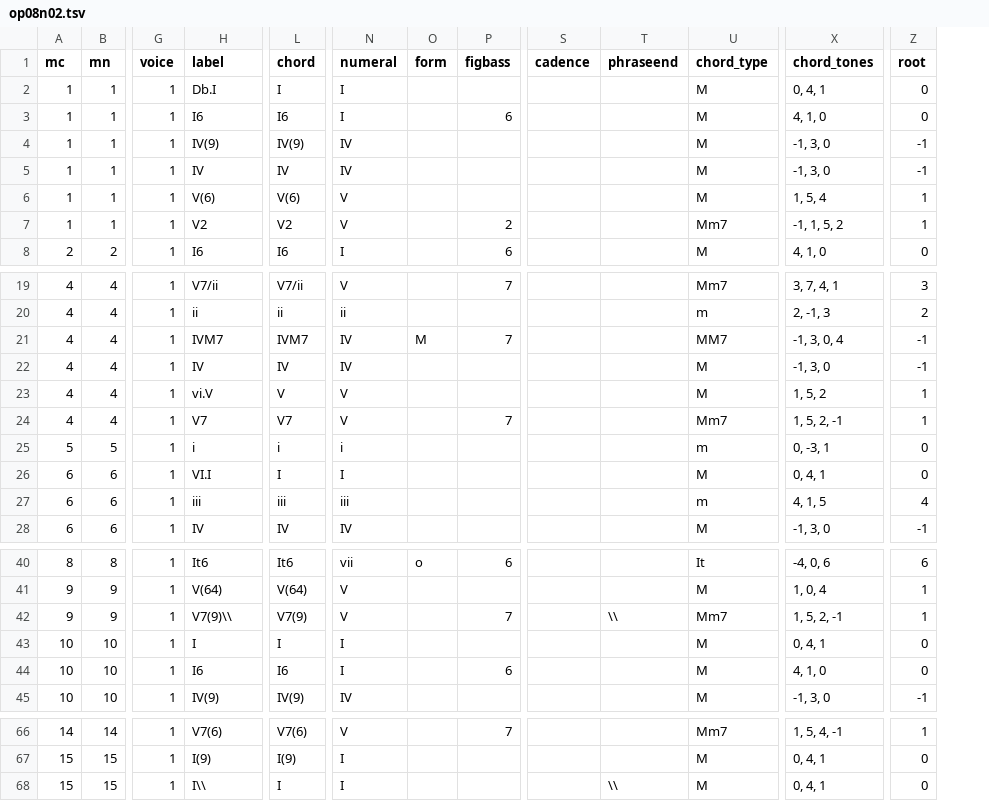
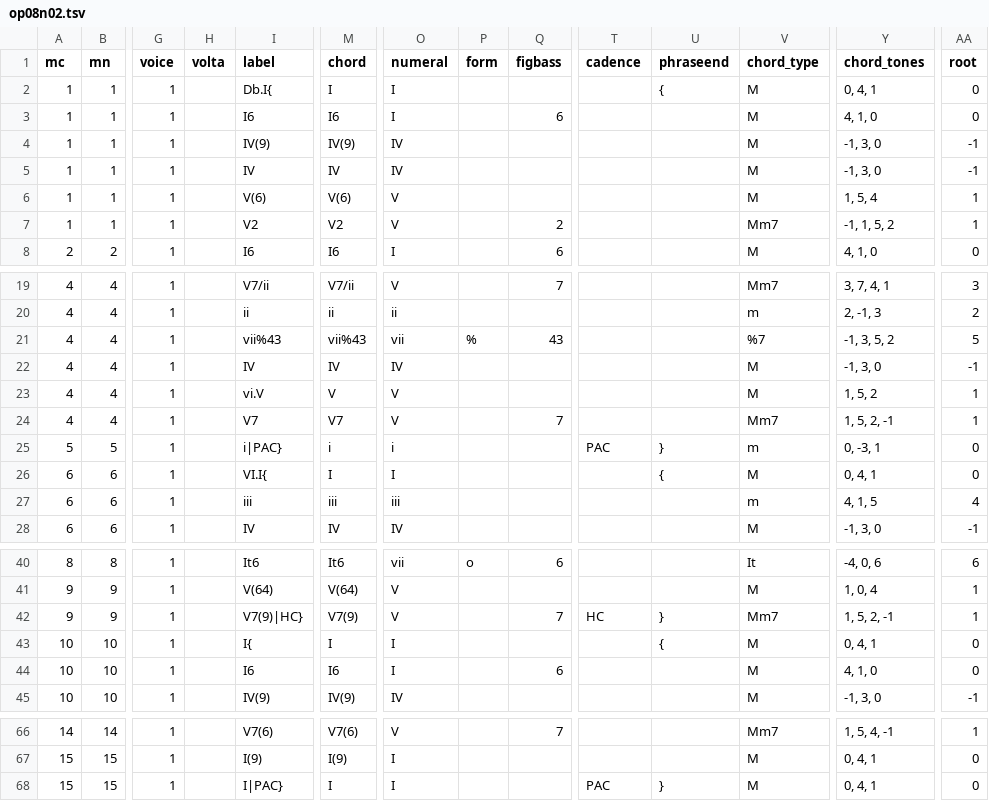
Before and after one commit to DCMLab/dvorak_silhouettes, a TSV file: harmonies/op08n02.tsv, drawn as a sheet; only a part is shown, gaps mark what is left out; addresses are those after the commit; the diff names each change by its address in the sheet, - before the commit and + after, or states it on an @@ line.

```diff
--- a/harmonies/op08n02.tsv
+++ b/harmonies/op08n02.tsv
+column H (volta), empty
-I2 (label): Db.I
+I2 (label): Db.I{
-U2 (phraseend): (empty)
+U2 (phraseend): {
-I21 (label): IVM7
+I21 (label): vii%43
-M21 (chord): IVM7
+M21 (chord): vii%43
-O21 (numeral): IV
+O21 (numeral): vii
-P21 (form): M
+P21 (form): %
-Q21 (figbass): 7
+Q21 (figbass): 43
-V21 (chord_type): MM7
+V21 (chord_type): %7
-Y21 (chord_tones): -1, 3, 0, 4
+Y21 (chord_tones): -1, 3, 5, 2
-AA21 (root): -1
+AA21 (root): 5
-I25 (label): i
+I25 (label): i|PAC}
-T25 (cadence): (empty)
+T25 (cadence): PAC
-U25 (phraseend): (empty)
+U25 (phraseend): }
-I26 (label): VI.I
+I26 (label): VI.I{
-U26 (phraseend): (empty)
+U26 (phraseend): {
-I42 (label): V7(9)\\
+I42 (label): V7(9)|HC}
-T42 (cadence): (empty)
+T42 (cadence): HC
-U42 (phraseend): \\
+U42 (phraseend): }
-I43 (label): I
+I43 (label): I{
-U43 (phraseend): (empty)
+U43 (phraseend): {
-I68 (label): I\\
+I68 (label): I|PAC}
-T68 (cadence): (empty)
+T68 (cadence): PAC
-U68 (phraseend): \\
+U68 (phraseend): }
```
Also changed, not shown: metadata.tsv, notes/op08n02.tsv, 1 other file.
